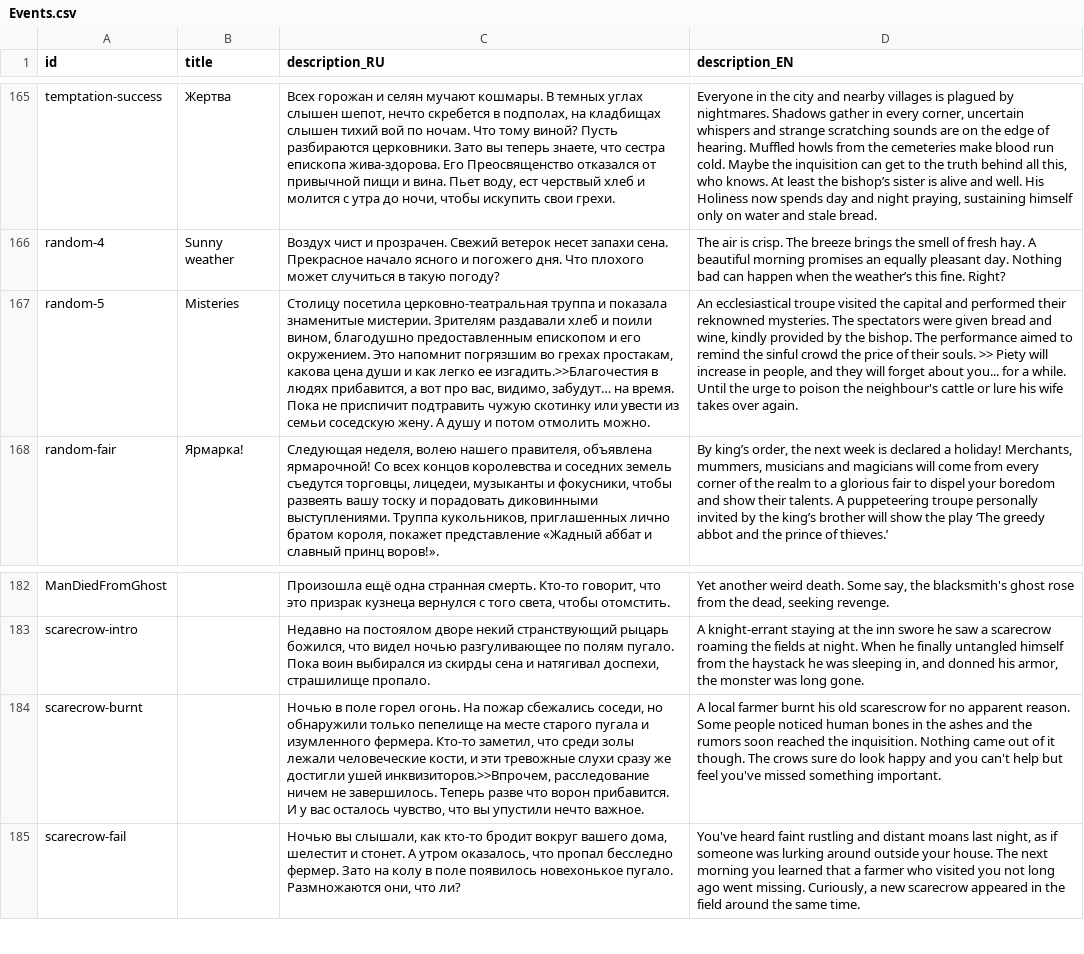
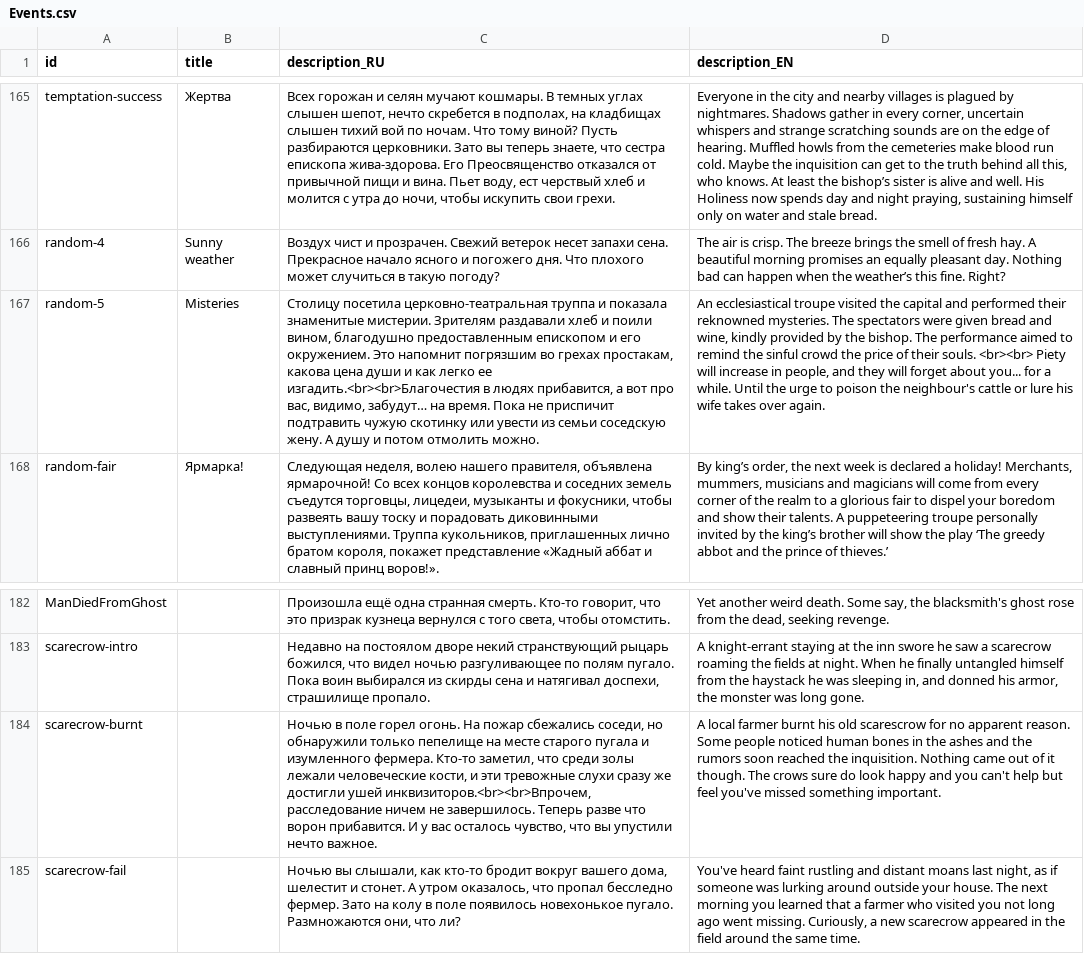
Before and after one commit to MoreenTissedy/LudumDare50, a CSV file: Cauldron/Assets/Localize/Events.csv, drawn as a sheet; only a part is shown, gaps mark what is left out; the diff names each change by its address in the sheet, - before the commit and + after, or states it on an @@ line.

Commit message:
Localization: changed line breaks for night events
* Rename break symbol

* Return of italic text

* Delete the excess break

* Delete the excess break

```diff
--- a/Cauldron/Assets/Localize/Events.csv
+++ b/Cauldron/Assets/Localize/Events.csv
-C167 (description_RU): …легко ее изгадить.>>Благочестия в людях…
+C167 (description_RU): …легко ее изгадить.<br><br>Благочестия в людях…
-D167 (description_EN): …their souls. >> Piety will…
+D167 (description_EN): …their souls. <br><br> Piety will…
-C184 (description_RU): …достигли ушей инквизиторов.>>Впрочем, расследование ничем…
+C184 (description_RU): …достигли ушей инквизиторов.<br><br>Впрочем, расследование ничем…
```
Also changed, not shown: 1 other file.
